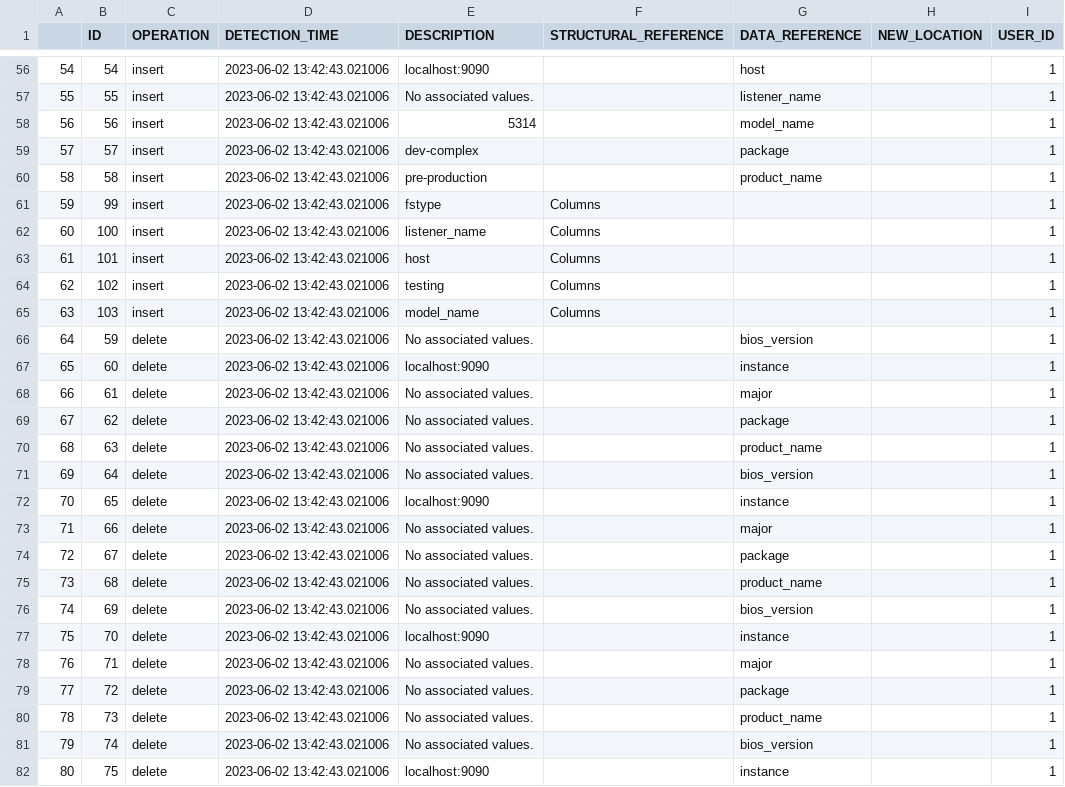
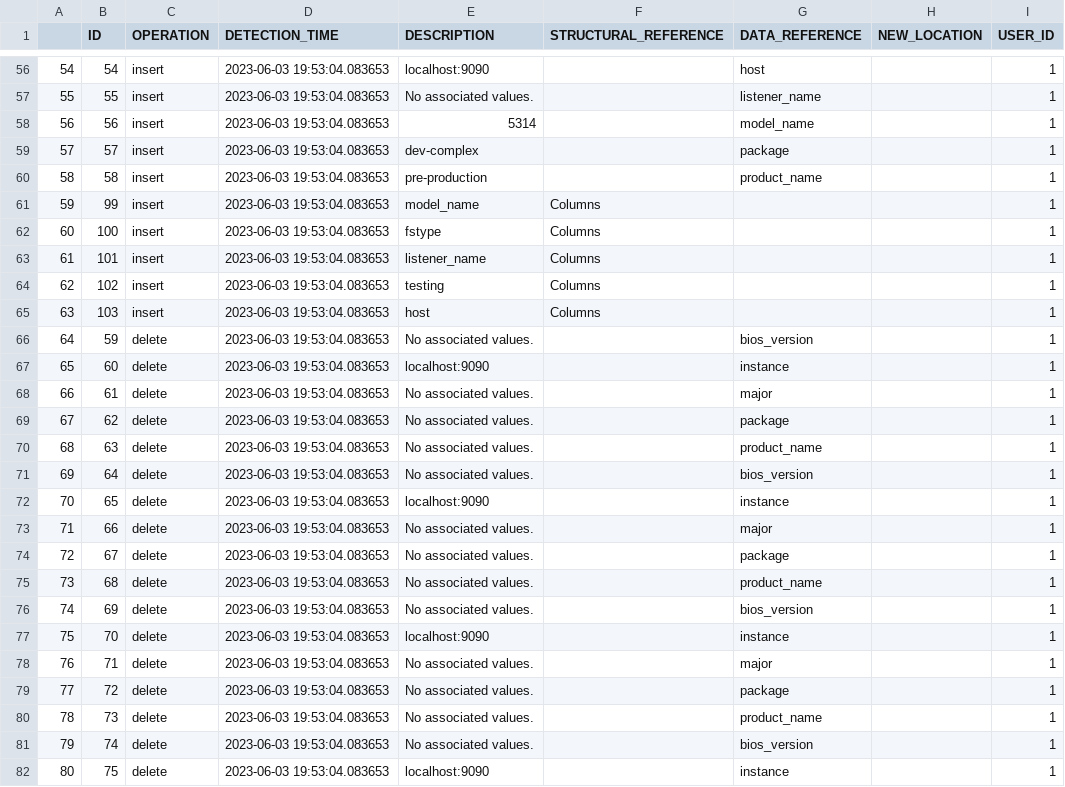
Before and after one commit to alex-randles/MQI-Framework, a CSV file: static/change_detection_cache/changes_info/changes_detected.csv, drawn as a sheet; only a part is shown, gaps mark what is left out; the diff covers the shown part only; the diff names each change by its address in the sheet, - before the commit and + after, or states it on an @@ line.

```diff
--- a/static/change_detection_cache/changes_info/changes_detected.csv
+++ b/static/change_detection_cache/changes_info/changes_detected.csv
-D56:D82 (DETECTION_TIME): 2023-06-02 13:42:43.021006
+D56:D82 (DETECTION_TIME): 2023-06-03 19:53:04.083653
-E61 (DESCRIPTION): fstype
+E61 (DESCRIPTION): model_name
-E62 (DESCRIPTION): listener_name
+E62 (DESCRIPTION): fstype
-E63 (DESCRIPTION): host
+E63 (DESCRIPTION): listener_name
-E65 (DESCRIPTION): model_name
+E65 (DESCRIPTION): host
```
Also changed, not shown: 84 edited cells elsewhere in this file, static/change_detection_cache/changes_info/notification_details.csv, 16 other files.
